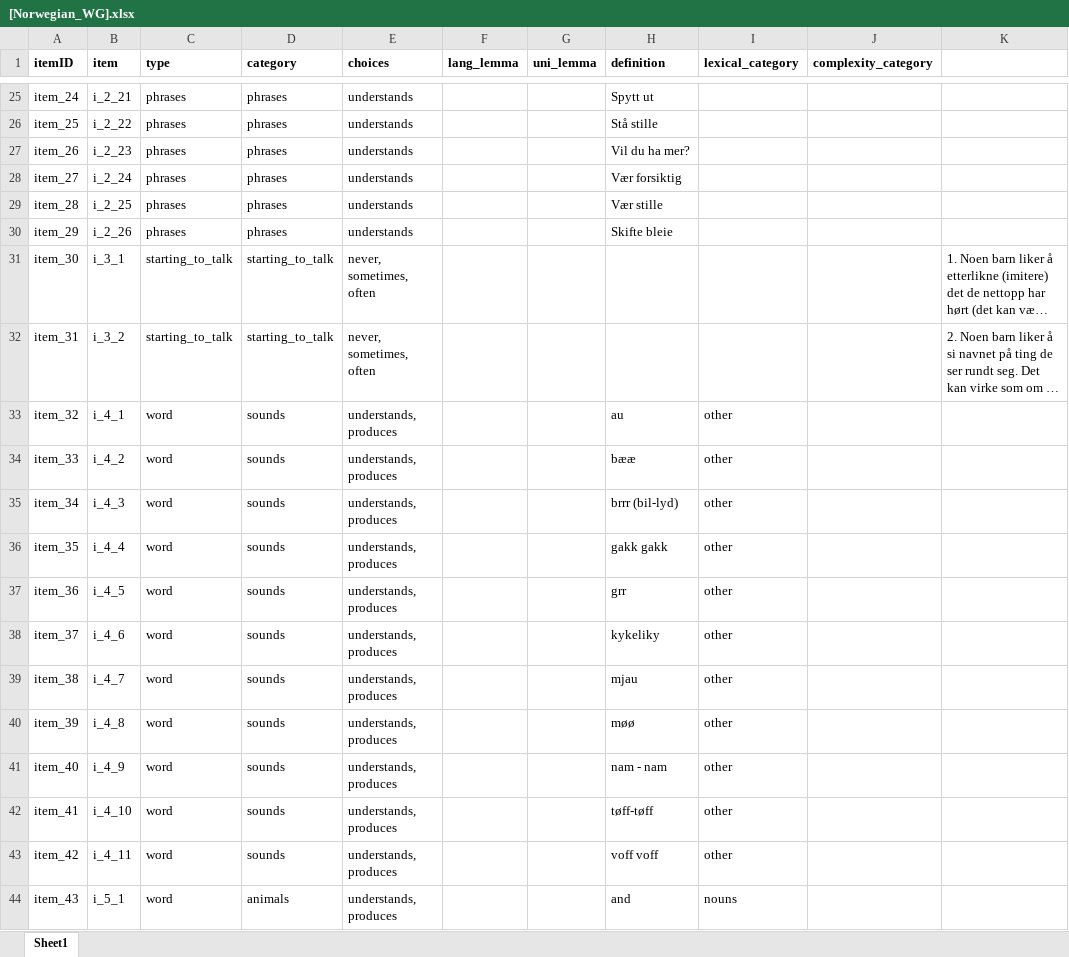
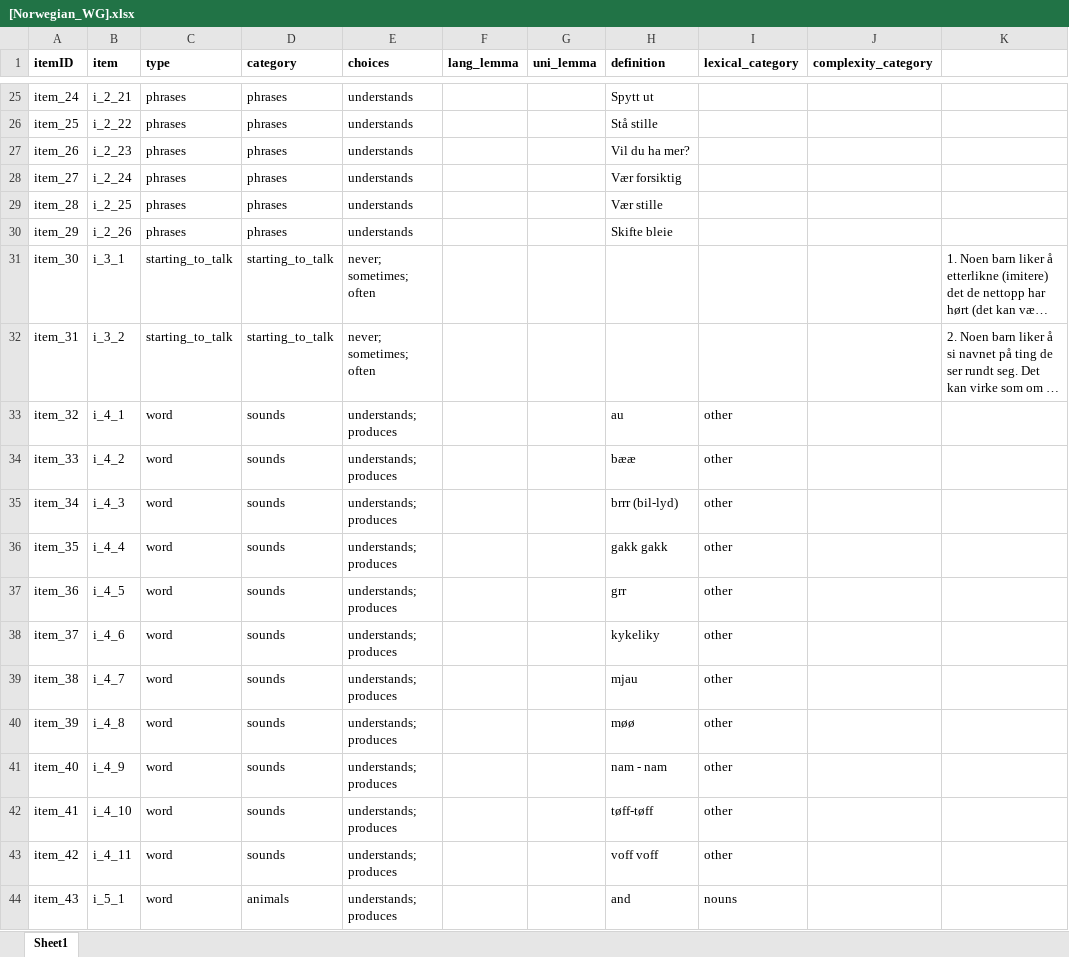
Before and after one commit to langcog/wordbank, an Excel workbook: raw_data/Norwegian_WG/[Norwegian_WG].xlsx, sheet Sheet1, drawn as a sheet; only a part is shown, gaps mark what is left out; long unchanged cells end in …; values as stored, in another font and other column widths than the file's, no borders; the diff covers the shown part only; the diff names each change by its address in the sheet, - before the commit and + after, or states it on an @@ line.

Commit message:
added data files generated by import_clex #70

```diff
--- a/raw_data/Norwegian_WG/[Norwegian_WG].xlsx (sheet Sheet1)
+++ b/raw_data/Norwegian_WG/[Norwegian_WG].xlsx (sheet Sheet1)
-E31:E32 (choices): never, sometimes, often
+E31:E32 (choices): never; sometimes; often
-E33:E44 (choices): understands, produces
+E33:E44 (choices): understands; produces
```
Also changed, not shown: 449 edited cells elsewhere in this sheet, raw_data/English_WG/[English_WG].xlsx, raw_data/Spanish_WG/[Spanish_WG].xlsx, 40 other files.
